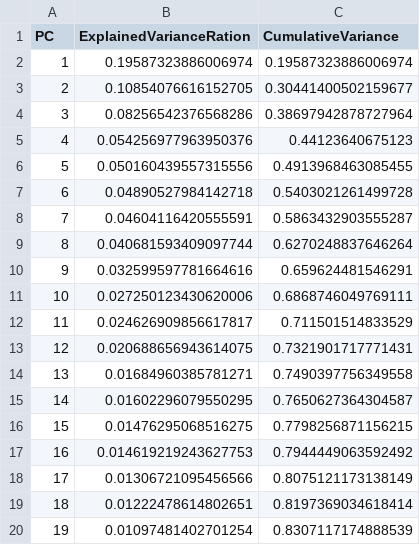
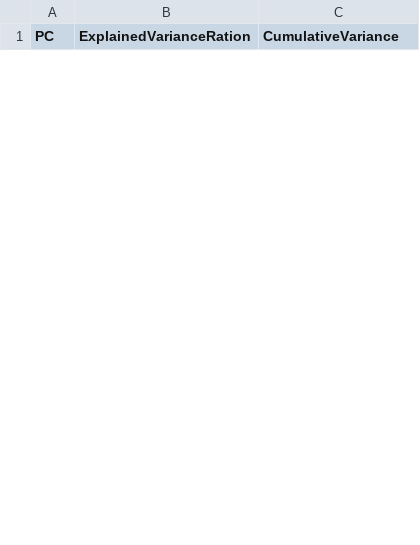
Before and after one commit to emma-hockett/6341_Project, a CSV file: reports/tables/pca_variance.csv, drawn as a sheet; only a part is shown; the diff covers the shown part only.

```diff
--- a/reports/tables/pca_variance.csv
+++ b/reports/tables/pca_variance.csv
@@ -1,20 +1 @@
 PC,ExplainedVarianceRation,CumulativeVariance
-1,0.19587323886006974,0.19587323886006974
-2,0.10854076616152705,0.30441400502159677
-3,0.08256542376568286,0.38697942878727964
-4,0.054256977963950376,0.44123640675123
-5,0.050160439557315556,0.4913968463085455
-6,0.04890527984142718,0.5403021261499728
-7,0.04604116420555591,0.5863432903555287
-8,0.040681593409097744,0.6270248837646264
-9,0.032599597781664616,0.659624481546291
-10,0.027250123430620006,0.6868746049769111
-11,0.024626909856617817,0.711501514833529
-12,0.020688656943614075,0.7321901717771431
-13,0.01684960385781271,0.7490397756349558
-14,0.01602296079550295,0.7650627364304587
-15,0.01476295068516275,0.7798256871156215
-16,0.014619219243627753,0.7944449063592492
-17,0.01306721095456566,0.8075121173138149
-18,0.01222478614802651,0.8197369034618414
-19,0.01097481402701254,0.8307117174888539
```
Also changed, not shown: 7 added rows and 11 removed rows elsewhere in this file, 3 other files.
